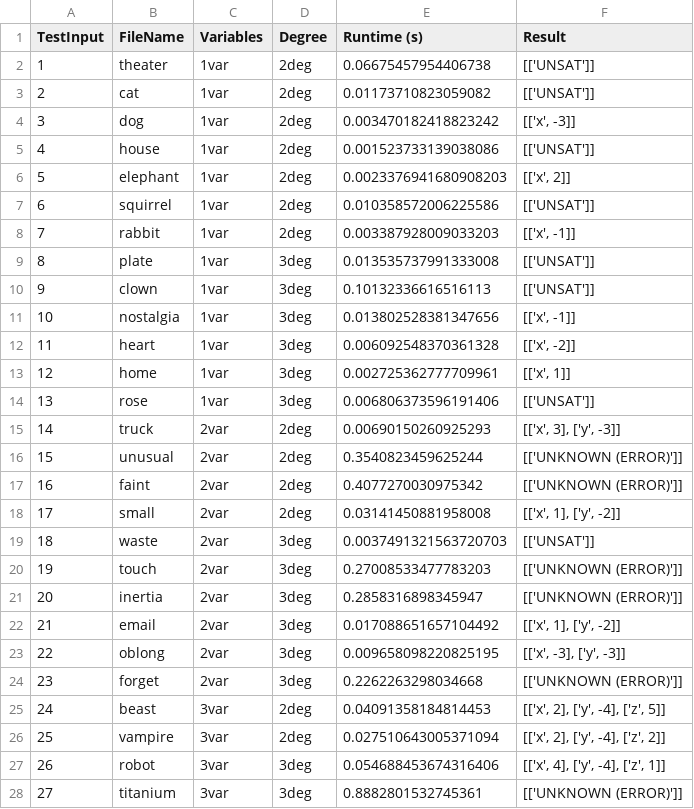
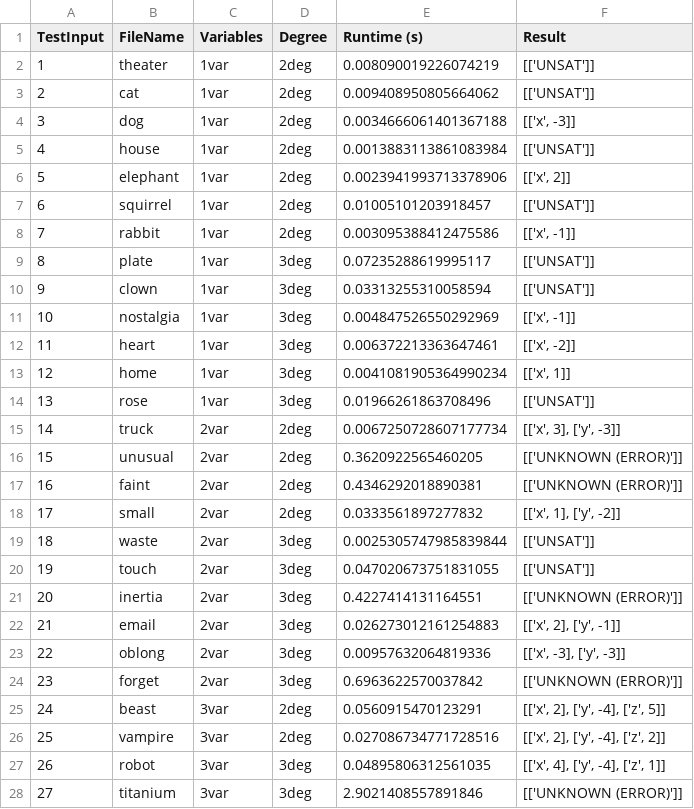
Before and after one commit to maheenmatin/CRTSolver, a CSV file: main/results/results_CRTSolver (Bit-Vector Mode).csv, drawn as a sheet; only a part is shown; the diff covers the shown part only.

```diff
--- a/main/results/results_CRTSolver (Bit-Vector Mode).csv
+++ b/main/results/results_CRTSolver (Bit-Vector Mode).csv
@@ -1,28 +1,28 @@
 TestInput,FileName,Variables,Degree,Runtime (s),Result
-1,theater,1var,2deg,0.06675457954406738,[['UNSAT']]
-2,cat,1var,2deg,0.01173710823059082,[['UNSAT']]
-3,dog,1var,2deg,0.003470182418823242,"[['x', -3]]"
-4,house,1var,2deg,0.001523733139038086,[['UNSAT']]
-5,elephant,1var,2deg,0.0023376941680908203,"[['x', 2]]"
-6,squirrel,1var,2deg,0.010358572006225586,[['UNSAT']]
-7,rabbit,1var,2deg,0.003387928009033203,"[['x', -1]]"
-8,plate,1var,3deg,0.013535737991333008,[['UNSAT']]
-9,clown,1var,3deg,0.10132336616516113,[['UNSAT']]
-10,nostalgia,1var,3deg,0.013802528381347656,"[['x', -1]]"
-11,heart,1var,3deg,0.006092548370361328,"[['x', -2]]"
-12,home,1var,3deg,0.002725362777709961,"[['x', 1]]"
-13,rose,1var,3deg,0.006806373596191406,[['UNSAT']]
-14,truck,2var,2deg,0.00690150260925293,"[['x', 3], ['y', -3]]"
-15,unusual,2var,2deg,0.3540823459625244,[['UNKNOWN (ERROR)']]
-16,faint,2var,2deg,0.4077270030975342,[['UNKNOWN (ERROR)']]
-17,small,2var,2deg,0.03141450881958008,"[['x', 1], ['y', -2]]"
-18,waste,2var,3deg,0.0037491321563720703,[['UNSAT']]
-19,touch,2var,3deg,0.27008533477783203,[['UNKNOWN (ERROR)']]
-20,inertia,2var,3deg,0.2858316898345947,[['UNKNOWN (ERROR)']]
-21,email,2var,3deg,0.017088651657104492,"[['x', 1], ['y', -2]]"
-22,oblong,2var,3deg,0.009658098220825195,"[['x', -3], ['y', -3]]"
-23,forget,2var,3deg,0.2262263298034668,[['UNKNOWN (ERROR)']]
-24,beast,3var,2deg,0.04091358184814453,"[['x', 2], ['y', -4], ['z', 5]]"
-25,vampire,3var,2deg,0.027510643005371094,"[['x', 2], ['y', -4], ['z', 2]]"
-26,robot,3var,3deg,0.054688453674316406,"[['x', 4], ['y', -4], ['z', 1]]"
-27,titanium,3var,3deg,0.8882801532745361,[['UNKNOWN (ERROR)']]
+1,theater,1var,2deg,0.008090019226074219,[['UNSAT']]
+2,cat,1var,2deg,0.009408950805664062,[['UNSAT']]
+3,dog,1var,2deg,0.0034666061401367188,"[['x', -3]]"
+4,house,1var,2deg,0.0013883113861083984,[['UNSAT']]
+5,elephant,1var,2deg,0.0023941993713378906,"[['x', 2]]"
+6,squirrel,1var,2deg,0.01005101203918457,[['UNSAT']]
+7,rabbit,1var,2deg,0.003095388412475586,"[['x', -1]]"
+8,plate,1var,3deg,0.07235288619995117,[['UNSAT']]
+9,clown,1var,3deg,0.03313255310058594,[['UNSAT']]
+10,nostalgia,1var,3deg,0.004847526550292969,"[['x', -1]]"
+11,heart,1var,3deg,0.006372213363647461,"[['x', -2]]"
+12,home,1var,3deg,0.0041081905364990234,"[['x', 1]]"
+13,rose,1var,3deg,0.01966261863708496,[['UNSAT']]
+14,truck,2var,2deg,0.0067250728607177734,"[['x', 3], ['y', -3]]"
+15,unusual,2var,2deg,0.3620922565460205,[['UNKNOWN (ERROR)']]
+16,faint,2var,2deg,0.4346292018890381,[['UNKNOWN (ERROR)']]
+17,small,2var,2deg,0.0333561897277832,"[['x', 1], ['y', -2]]"
+18,waste,2var,3deg,0.0025305747985839844,[['UNSAT']]
+19,touch,2var,3deg,0.047020673751831055,[['UNSAT']]
+20,inertia,2var,3deg,0.4227414131164551,[['UNKNOWN (ERROR)']]
+21,email,2var,3deg,0.026273012161254883,"[['x', 2], ['y', -1]]"
+22,oblong,2var,3deg,0.00957632064819336,"[['x', -3], ['y', -3]]"
+23,forget,2var,3deg,0.6963622570037842,[['UNKNOWN (ERROR)']]
+24,beast,3var,2deg,0.0560915470123291,"[['x', 2], ['y', -4], ['z', 5]]"
+25,vampire,3var,2deg,0.027086734771728516,"[['x', 2], ['y', -4], ['z', 2]]"
+26,robot,3var,3deg,0.04895806312561035,"[['x', 4], ['y', -4], ['z', 1]]"
+27,titanium,3var,3deg,2.9021408557891846,[['UNKNOWN (ERROR)']]
```
Also changed, not shown: 5 edited cells elsewhere in this file, main/results/results_CRTSolver (Integer Mode).csv, main/results/results_Z3.csv, 7 other files.
